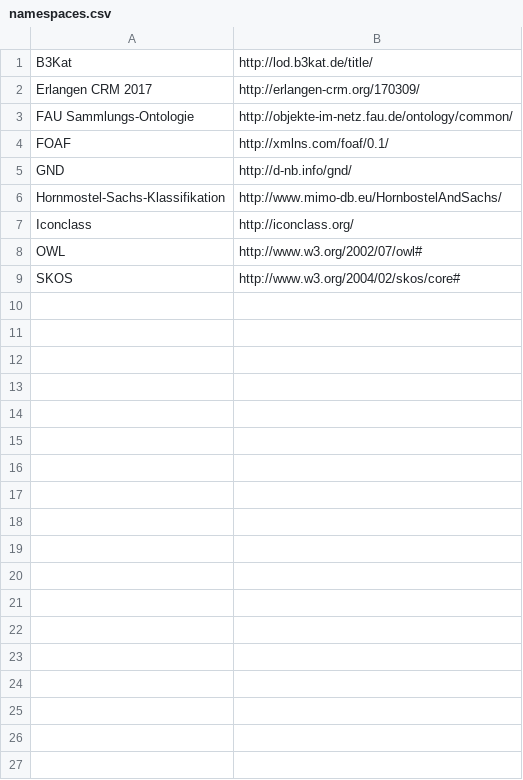
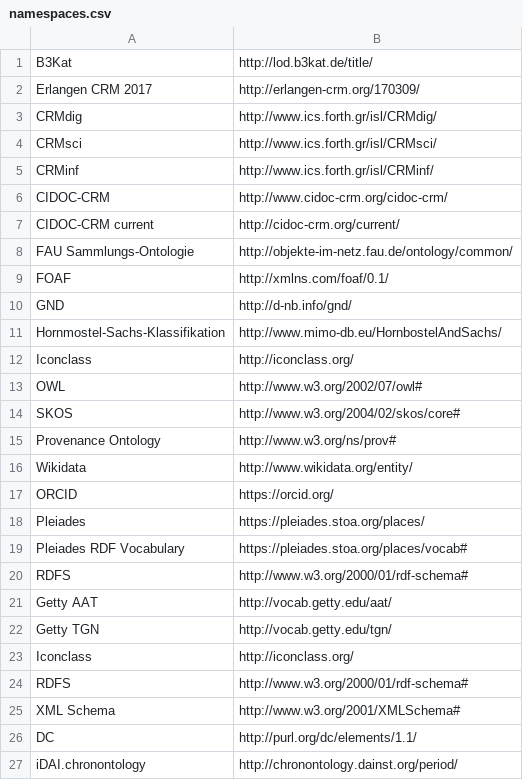
Before and after one commit to nfdi4objects/n4o-import, a CSV file: namespaces.csv, drawn as a sheet.

```diff
--- a/namespaces.csv
+++ b/namespaces.csv
@@ -2,2 +2,7 @@ B3Kat,http://lod.b3kat.de/title/
 Erlangen CRM 2017,http://erlangen-crm.org/170309/
+CRMdig,http://www.ics.forth.gr/isl/CRMdig/
+CRMsci,http://www.ics.forth.gr/isl/CRMsci/
+CRMinf,http://www.ics.forth.gr/isl/CRMinf/
+CIDOC-CRM,http://www.cidoc-crm.org/cidoc-crm/
+CIDOC-CRM current,http://cidoc-crm.org/current/
 FAU Sammlungs-Ontologie,http://objekte-im-netz.fau.de/ontology/common/
@@ -9 +14,14 @@ OWL,http://www.w3.org/2002/07/owl#
 SKOS,http://www.w3.org/2004/02/skos/core#
+Provenance Ontology,http://www.w3.org/ns/prov#
+Wikidata,http://www.wikidata.org/entity/
+ORCID,https://orcid.org/
+Pleiades,https://pleiades.stoa.org/places/
+Pleiades RDF Vocabulary,https://pleiades.stoa.org/places/vocab#
+RDFS,http://www.w3.org/2000/01/rdf-schema#
+Getty AAT,http://vocab.getty.edu/aat/
+Getty TGN,http://vocab.getty.edu/tgn/
+Iconclass,http://iconclass.org/
+RDFS,http://www.w3.org/2000/01/rdf-schema#
+XML Schema,http://www.w3.org/2001/XMLSchema#
+DC,http://purl.org/dc/elements/1.1/
+iDAI.chronontology,http://chronontology.dainst.org/period/
```
Also changed, not shown: n4o-collections.csv, 2 other files.
